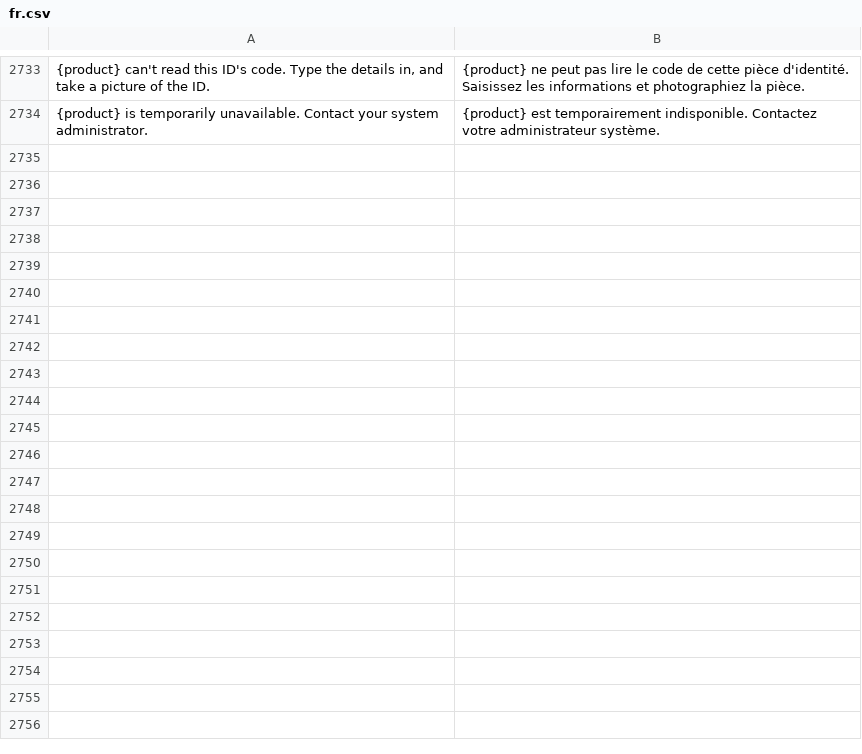
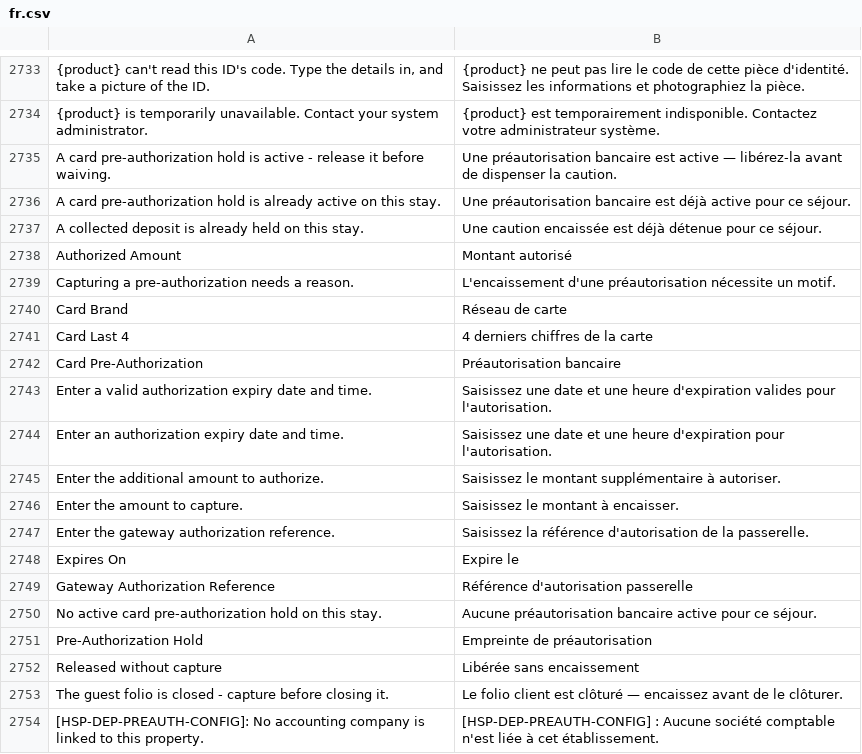
Before and after one commit to pmwanje2/kamra, a CSV file: kamra/translations/fr.csv, drawn as a sheet; only a part is shown, gaps mark what is left out; the diff covers the shown part only; the diff names each change by its address in the sheet, - before the commit and + after, or states it on an @@ line.

Commit message:
feat(p27): security deposit card pre-authorization consumer (credit-preauth-control@1) (#61)
* test(p27): add RED tests for security deposit card pre-authorization lifecycle

* feat(p27): consume credit-preauth-control@1 for security deposit card holds

* test(p27): pin Hydrogen R1 deposit regressions

RED against merged baseline: backend 18 tests with 16 failing subtest/assertions and one Customer permission error; frontend 5 failed, 4 passed. Covers checkout enforcement, draft tracking and duplicate capture, scoped customer lookup, action permissions, currency options, contrast and localization.

* fix(p27): remediate Hydrogen R1 deposit findings

Track pending capture receipts under the reservation lock, enforce active card holds at check-out, and gate Desk actions on accounting permissions. Apply accessible primary-button colors, display pending captures, and align property-currency and localization metadata.

* test: guard deposit permission checks against compound expressions

* fix: explicitly guard security deposit permission checks

* test(deposit): cover Frappe permissions and outstanding captures

* fix(deposit): enforce capture permissions and block hold changes

```diff
--- a/kamra/translations/fr.csv
+++ b/kamra/translations/fr.csv
+row 2735: A card pre-authorization hold is active - release it before waiving. | Une préautorisation bancaire est active — libérez-la avant de dispenser la caution.
+row 2736: A card pre-authorization hold is already active on this stay. | Une préautorisation bancaire est déjà active pour ce séjour.
+row 2737: A collected deposit is already held on this stay. | Une caution encaissée est déjà détenue pour ce séjour.
+row 2738: Authorized Amount | Montant autorisé
+row 2739: Capturing a pre-authorization needs a reason. | L'encaissement d'une préautorisation nécessite un motif.
+row 2740: Card Brand | Réseau de carte
+row 2741: Card Last 4 | 4 derniers chiffres de la carte
+row 2742: Card Pre-Authorization | Préautorisation bancaire
+row 2743: Enter a valid authorization expiry date and time. | Saisissez une date et une heure d'expiration valides pour l'autorisation.
+row 2744: Enter an authorization expiry date and time. | Saisissez une date et une heure d'expiration pour l'autorisation.
+row 2745: Enter the additional amount to authorize. | Saisissez le montant supplémentaire à autoriser.
+row 2746: Enter the amount to capture. | Saisissez le montant à encaisser.
+row 2747: Enter the gateway authorization reference. | Saisissez la référence d'autorisation de la passerelle.
+row 2748: Expires On | Expire le
+row 2749: Gateway Authorization Reference | Référence d'autorisation passerelle
+row 2750: No active card pre-authorization hold on this stay. | Aucune préautorisation bancaire active pour ce séjour.
+row 2751: Pre-Authorization Hold | Empreinte de préautorisation
+row 2752: Released without capture | Libérée sans encaissement
+row 2753: The guest folio is closed - capture before closing it. | Le folio client est clôturé — encaissez avant de le clôturer.
+row 2754: [HSP-DEP-PREAUTH-CONFIG]: No accounting company is linked to this property. | [HSP-DEP-PREAUTH-CONFIG] : Aucune société comptable n'est liée à cet établissement.
```
Also changed, not shown: 15 added rows elsewhere in this file, 18 other files.
